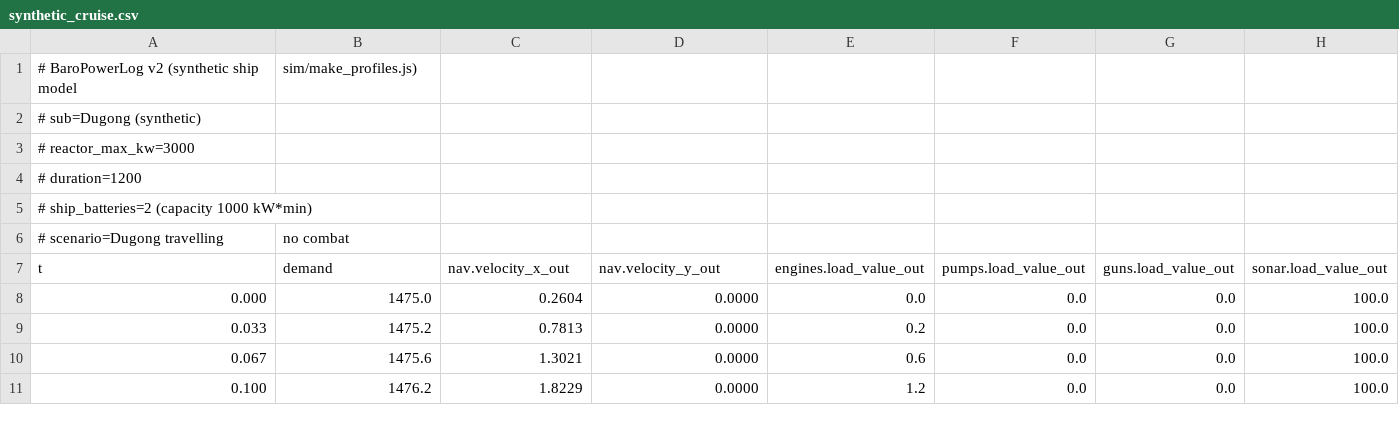
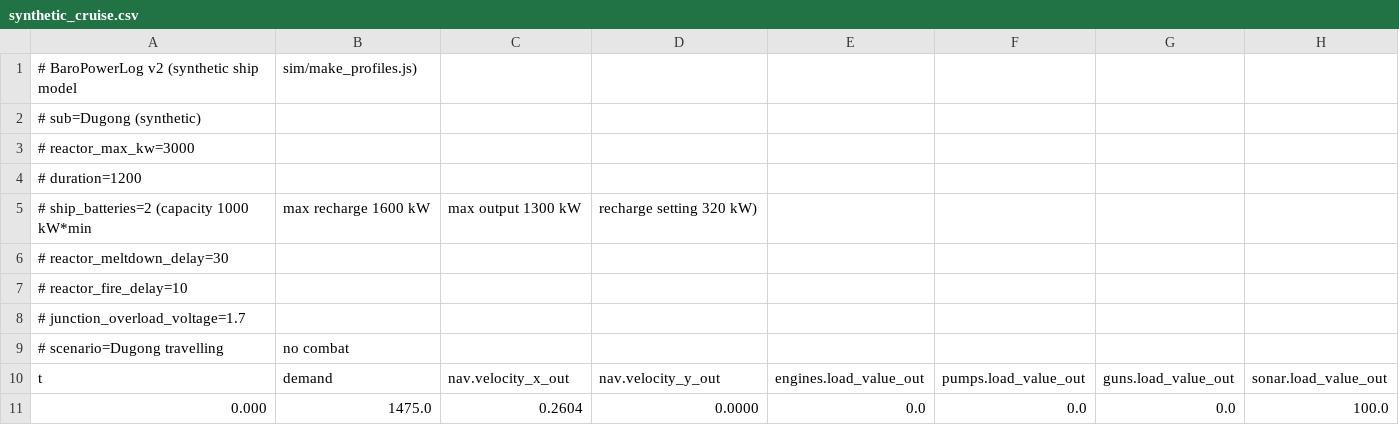
Before and after one commit to dinglebear/BarotraumaReactorSim, a CSV file: load_profiles/synthetic_cruise.csv, drawn as a sheet; only a part is shown; the shorter side is filled out with more unchanged rows.

```diff
--- a/load_profiles/synthetic_cruise.csv
+++ b/load_profiles/synthetic_cruise.csv
@@ -4,3 +4,6 @@
 # duration=1200
-# ship_batteries=2 (capacity 1000 kW*min)
+# ship_batteries=2 (capacity 1000 kW*min, max recharge 1600 kW, max output 1300 kW, recharge setting 320 kW)
+# reactor_meltdown_delay=30
+# reactor_fire_delay=10
+# junction_overload_voltage=1.7
 # scenario=Dugong travelling, no combat
```
Also changed, not shown: load_profiles/Dugong_round001.csv, load_profiles/synthetic_ramps.csv, 14 other files.
